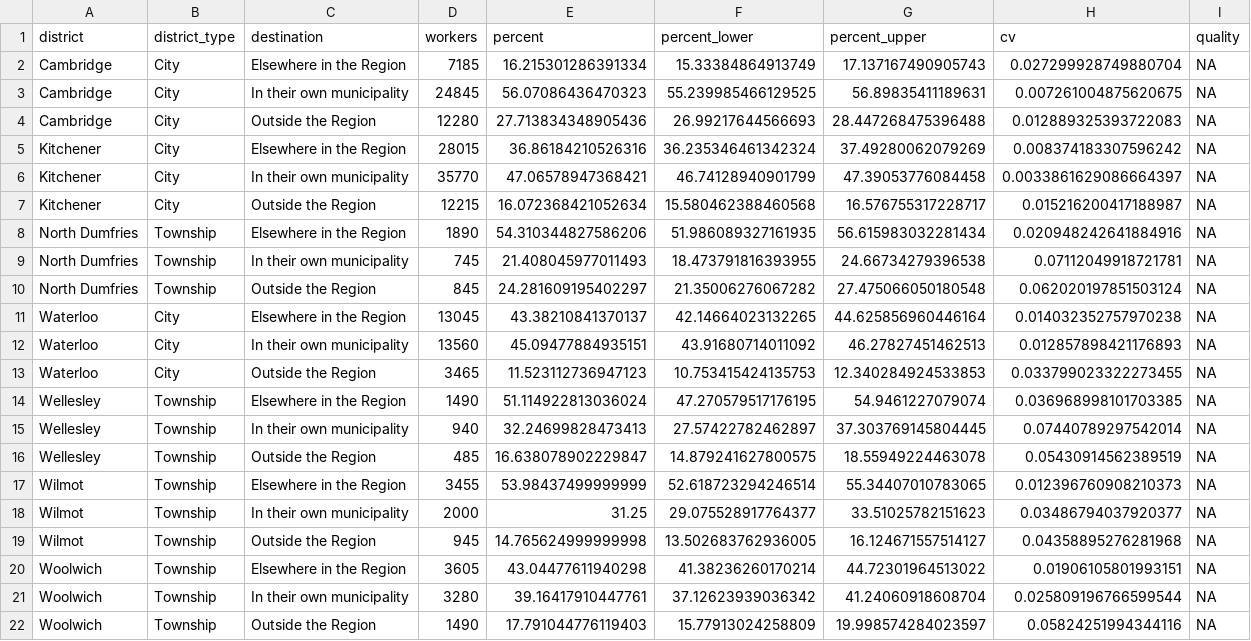
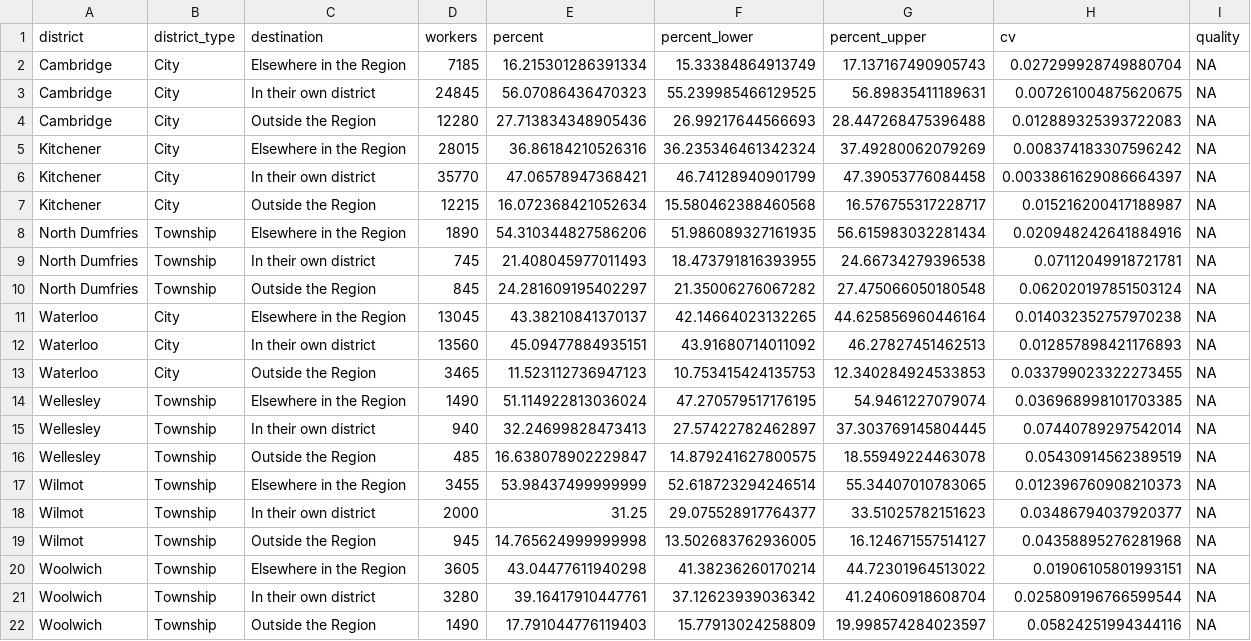
Before and after one commit to gpberber/chartingwaterlooregion, a CSV file: posts/commuting/data/commuting.csv, drawn as a sheet.

```diff
--- a/posts/commuting/data/commuting.csv
+++ b/posts/commuting/data/commuting.csv
@@ -2,21 +2,21 @@ district,district_type,destination,workers,percent,percent_lower,percent_upper,c
 Cambridge,City,Elsewhere in the Region,7185,16.215301286391334,15.33384864913749,17.137167490905743,0.027299928749880704,NA
-Cambridge,City,In their own municipality,24845,56.07086436470323,55.239985466129525,56.89835411189631,0.007261004875620675,NA
+Cambridge,City,In their own district,24845,56.07086436470323,55.239985466129525,56.89835411189631,0.007261004875620675,NA
 Cambridge,City,Outside the Region,12280,27.713834348905436,26.99217644566693,28.447268475396488,0.012889325393722083,NA
 Kitchener,City,Elsewhere in the Region,28015,36.86184210526316,36.235346461342324,37.49280062079269,0.008374183307596242,NA
-Kitchener,City,In their own municipality,35770,47.06578947368421,46.74128940901799,47.39053776084458,0.0033861629086664397,NA
+Kitchener,City,In their own district,35770,47.06578947368421,46.74128940901799,47.39053776084458,0.0033861629086664397,NA
 Kitchener,City,Outside the Region,12215,16.072368421052634,15.580462388460568,16.576755317228717,0.015216200417188987,NA
 North Dumfries,Township,Elsewhere in the Region,1890,54.310344827586206,51.986089327161935,56.615983032281434,0.020948242641884916,NA
-North Dumfries,Township,In their own municipality,745,21.408045977011493,18.473791816393955,24.66734279396538,0.07112049918721781,NA
+North Dumfries,Township,In their own district,745,21.408045977011493,18.473791816393955,24.66734279396538,0.07112049918721781,NA
 North Dumfries,Township,Outside the Region,845,24.281609195402297,21.35006276067282,27.475066050180548,0.062020197851503124,NA
 Waterloo,City,Elsewhere in the Region,13045,43.38210841370137,42.14664023132265,44.625856960446164,0.014032352757970238,NA
-Waterloo,City,In their own municipality,13560,45.09477884935151,43.91680714011092,46.27827451462513,0.012857898421176893,NA
+Waterloo,City,In their own district,13560,45.09477884935151,43.91680714011092,46.27827451462513,0.012857898421176893,NA
 Waterloo,City,Outside the Region,3465,11.523112736947123,10.753415424135753,12.340284924533853,0.033799023322273455,NA
 Wellesley,Township,Elsewhere in the Region,1490,51.114922813036024,47.270579517176195,54.9461227079074,0.036968998101703385,NA
-Wellesley,Township,In their own municipality,940,32.24699828473413,27.57422782462897,37.303769145804445,0.07440789297542014,NA
+Wellesley,Township,In their own district,940,32.24699828473413,27.57422782462897,37.303769145804445,0.07440789297542014,NA
 Wellesley,Township,Outside the Region,485,16.638078902229847,14.879241627800575,18.55949224463078,0.05430914562389519,NA
 Wilmot,Township,Elsewhere in the Region,3455,53.98437499999999,52.618723294246514,55.34407010783065,0.012396760908210373,NA
-Wilmot,Township,In their own municipality,2000,31.25,29.075528917764377,33.51025782151623,0.03486794037920377,NA
+Wilmot,Township,In their own district,2000,31.25,29.075528917764377,33.51025782151623,0.03486794037920377,NA
 Wilmot,Township,Outside the Region,945,14.765624999999998,13.502683762936005,16.124671557514127,0.04358895276281968,NA
 Woolwich,Township,Elsewhere in the Region,3605,43.04477611940298,41.38236260170214,44.72301964513022,0.01906105801993151,NA
-Woolwich,Township,In their own municipality,3280,39.16417910447761,37.12623939036342,41.24060918608704,0.025809196766599544,NA
+Woolwich,Township,In their own district,3280,39.16417910447761,37.12623939036342,41.24060918608704,0.025809196766599544,NA
 Woolwich,Township,Outside the Region,1490,17.791044776119403,15.77913024258809,19.998574284023597,0.05824251994344116,NA
```
Also changed, not shown: posts/welcome/data/dictionary.csv, posts/welcome/data/tables.csv, 39 other files.
